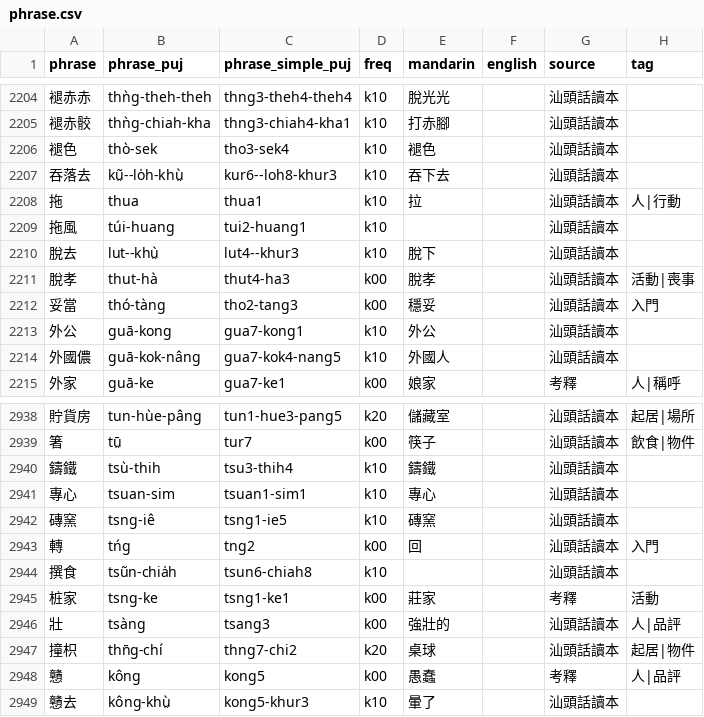
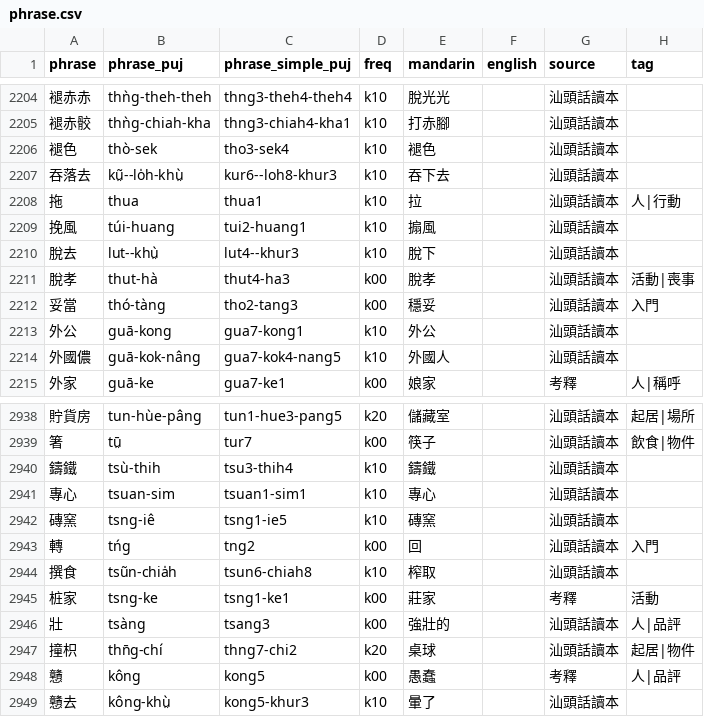
Before and after one commit to hokkien-writing/teochew-lexicon, a CSV file: phrase.csv, drawn as a sheet; only a part is shown, gaps mark what is left out.

```diff
--- a/phrase.csv
+++ b/phrase.csv
@@ -2208,3 +2208,3 @@ phrase,phrase_puj,phrase_simple_puj,freq,mandarin,english,source,tag
 拖,thua,thua1,k10,拉,,汕頭話讀本,人|行動
-拖風,túi-huang,tui2-huang1,k10,,,汕頭話讀本,
+挽風,túi-huang,tui2-huang1,k10,搧風,,汕頭話讀本,
 脫去,lut--khṳ̀,lut4--khur3,k10,脫下,,汕頭話讀本,
@@ -2943,3 +2943,3 @@ phrase,phrase_puj,phrase_simple_puj,freq,mandarin,english,source,tag
 轉,tńg,tng2,k00,回,,汕頭話讀本,入門
-撰食,tsũn-chia̍h,tsun6-chiah8,k10,,,汕頭話讀本,
+撰食,tsũn-chia̍h,tsun6-chiah8,k10,榨取,,汕頭話讀本,
 桩家,tsng-ke,tsng1-ke1,k00,莊家,,考釋,活動
```
